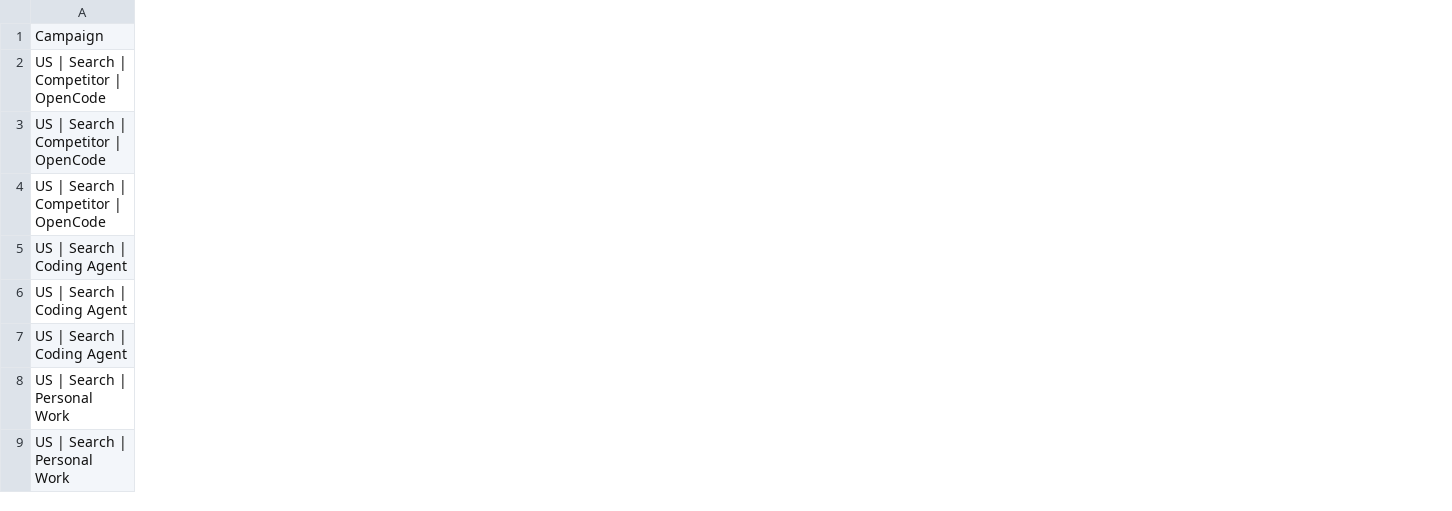
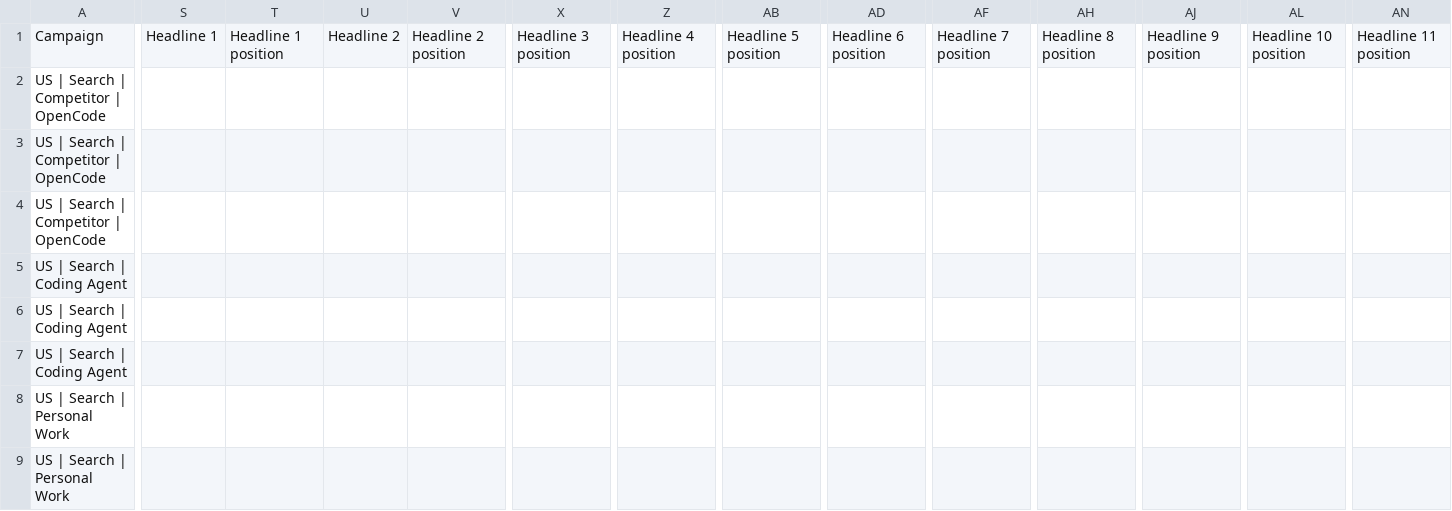
Before and after one commit to ruuxi/stella-v2, a CSV file: docs/marketing/google-ads-editor-import.csv, drawn as a sheet; only a part is shown, gaps mark what is left out; the diff covers the shown part only; the diff names each change by its address in the sheet, - before the commit and + after, or states it on an @@ line.

Commit message:
pin Stella in Google search ads

```diff
--- a/docs/marketing/google-ads-editor-import.csv
+++ b/docs/marketing/google-ads-editor-import.csv
+column S, row 1: Headline 1
+column T, row 1: Headline 1 position
+column U, row 1: Headline 2
+column V, row 1: Headline 2 position
+column X, row 1: Headline 3 position
+column Z, row 1: Headline 4 position
+column AB, row 1: Headline 5 position
+column AD, row 1: Headline 6 position
+column AF, row 1: Headline 7 position
+column AH, row 1: Headline 8 position
+column AJ, row 1: Headline 9 position
+column AL, row 1: Headline 10 position
+column AN, row 1: Headline 11 position
```
Also changed, not shown: 4 added columns, 2 removed columns and 10 edited cells elsewhere in this file, docs/marketing/google-ads-bulk-import.csv, docs/marketing/responsive-search-ads.csv, 2 other files.
